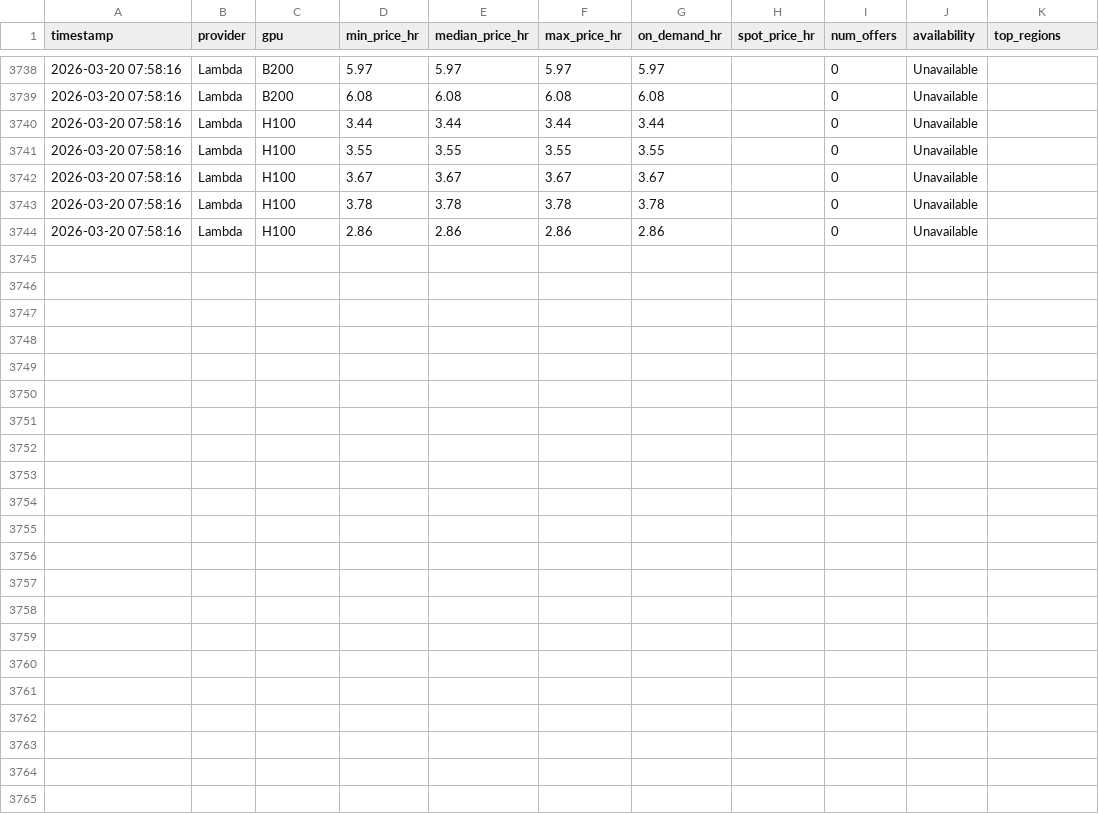
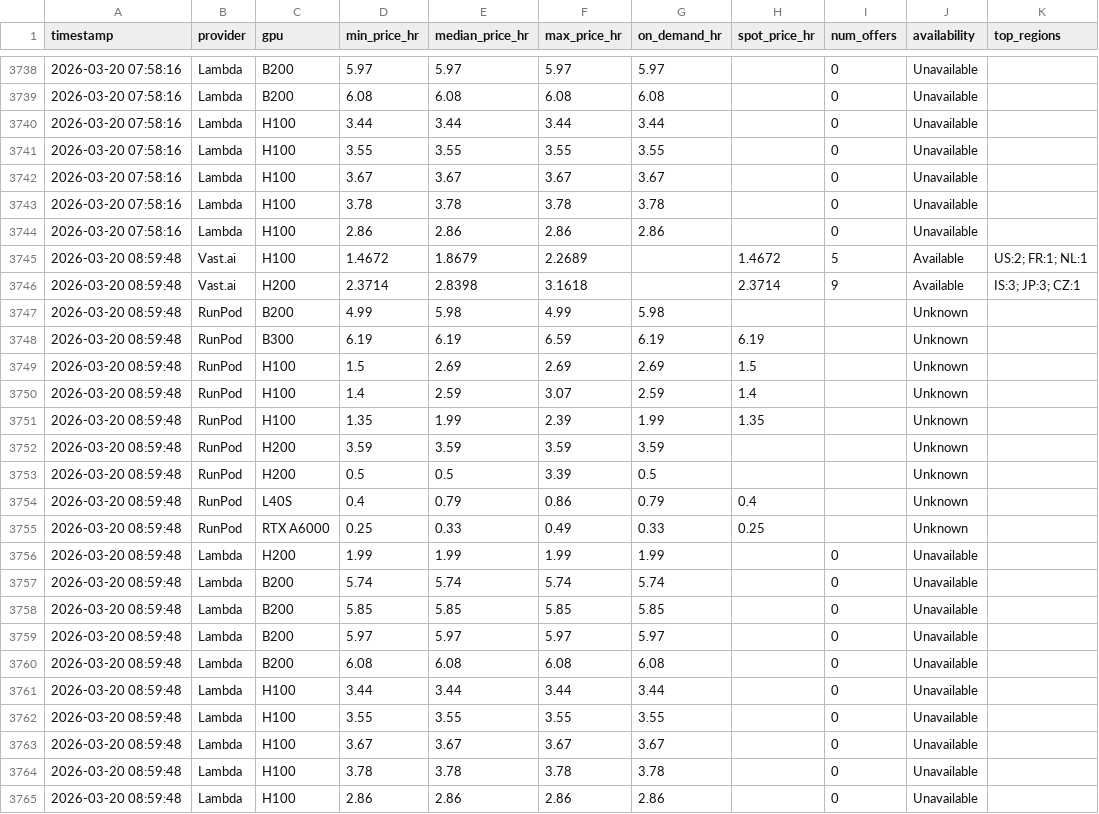
Before and after one commit to nixj9/gpu-market-intel, a CSV file: data/gpu_pricing.csv, drawn as a sheet; only a part is shown, gaps mark what is left out; the diff names each change by its address in the sheet, - before the commit and + after, or states it on an @@ line.

Commit message:
📊 data: 2026-03-20 08:59 UTC

```diff
--- a/data/gpu_pricing.csv
+++ b/data/gpu_pricing.csv
+row 3745: 2026-03-20 08:59:48 | Vast.ai | H100 | 1.4672 | 1.8679 | 2.2689 |  | 1.4672 | 5 | Available | US:2; FR:1; NL:1
+row 3746: 2026-03-20 08:59:48 | Vast.ai | H200 | 2.3714 | 2.8398 | 3.1618 |  | 2.3714 | 9 | Available | IS:3; JP:3; CZ:1
+row 3747: 2026-03-20 08:59:48 | RunPod | B200 | 4.99 | 5.98 | 4.99 | 5.98 |  |  | Unknown
+row 3748: 2026-03-20 08:59:48 | RunPod | B300 | 6.19 | 6.19 | 6.59 | 6.19 | 6.19 |  | Unknown
+row 3749: 2026-03-20 08:59:48 | RunPod | H100 | 1.5 | 2.69 | 2.69 | 2.69 | 1.5 |  | Unknown
+row 3750: 2026-03-20 08:59:48 | RunPod | H100 | 1.4 | 2.59 | 3.07 | 2.59 | 1.4 |  | Unknown
+row 3751: 2026-03-20 08:59:48 | RunPod | H100 | 1.35 | 1.99 | 2.39 | 1.99 | 1.35 |  | Unknown
+row 3752: 2026-03-20 08:59:48 | RunPod | H200 | 3.59 | 3.59 | 3.59 | 3.59 |  |  | Unknown
+row 3753: 2026-03-20 08:59:48 | RunPod | H200 | 0.5 | 0.5 | 3.39 | 0.5 |  |  | Unknown
+row 3754: 2026-03-20 08:59:48 | RunPod | L40S | 0.4 | 0.79 | 0.86 | 0.79 | 0.4 |  | Unknown
+row 3755: 2026-03-20 08:59:48 | RunPod | RTX A6000 | 0.25 | 0.33 | 0.49 | 0.33 | 0.25 |  | Unknown
+row 3756: 2026-03-20 08:59:48 | Lambda | H200 | 1.99 | 1.99 | 1.99 | 1.99 |  | 0 | Unavailable
+row 3757: 2026-03-20 08:59:48 | Lambda | B200 | 5.74 | 5.74 | 5.74 | 5.74 |  | 0 | Unavailable
+row 3758: 2026-03-20 08:59:48 | Lambda | B200 | 5.85 | 5.85 | 5.85 | 5.85 |  | 0 | Unavailable
+row 3759: 2026-03-20 08:59:48 | Lambda | B200 | 5.97 | 5.97 | 5.97 | 5.97 |  | 0 | Unavailable
+row 3760: 2026-03-20 08:59:48 | Lambda | B200 | 6.08 | 6.08 | 6.08 | 6.08 |  | 0 | Unavailable
+row 3761: 2026-03-20 08:59:48 | Lambda | H100 | 3.44 | 3.44 | 3.44 | 3.44 |  | 0 | Unavailable
+row 3762: 2026-03-20 08:59:48 | Lambda | H100 | 3.55 | 3.55 | 3.55 | 3.55 |  | 0 | Unavailable
+row 3763: 2026-03-20 08:59:48 | Lambda | H100 | 3.67 | 3.67 | 3.67 | 3.67 |  | 0 | Unavailable
+row 3764: 2026-03-20 08:59:48 | Lambda | H100 | 3.78 | 3.78 | 3.78 | 3.78 |  | 0 | Unavailable
+row 3765: 2026-03-20 08:59:48 | Lambda | H100 | 2.86 | 2.86 | 2.86 | 2.86 |  | 0 | Unavailable
```
